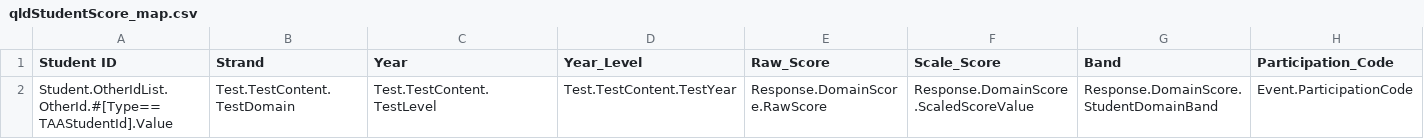
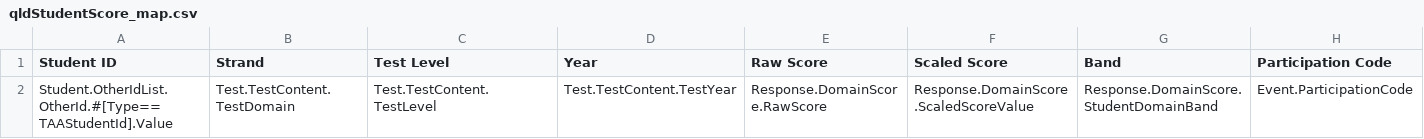
Before and after one commit to nsip/nias2, a CSV file: app/naprrql/reporting_templates/system/qldStudentScore_map.csv, drawn as a sheet.

Commit message:
fixed qldStudentScore heading; closes #72

```diff
--- a/app/naprrql/reporting_templates/system/qldStudentScore_map.csv
+++ b/app/naprrql/reporting_templates/system/qldStudentScore_map.csv
@@ -1,2 +1,2 @@
-Student ID,Strand,Year,Year_Level,Raw_Score,Scale_Score,Band,Participation_Code
+Student ID,Strand,Test Level,Year,Raw Score,Scaled Score,Band,Participation Code
 Student.OtherIdList.OtherId.#[Type==TAAStudentId].Value,Test.TestContent.TestDomain,Test.TestContent.TestLevel,Test.TestContent.TestYear,Response.DomainScore.RawScore,Response.DomainScore.ScaledScoreValue,Response.DomainScore.StudentDomainBand,Event.ParticipationCode
```
